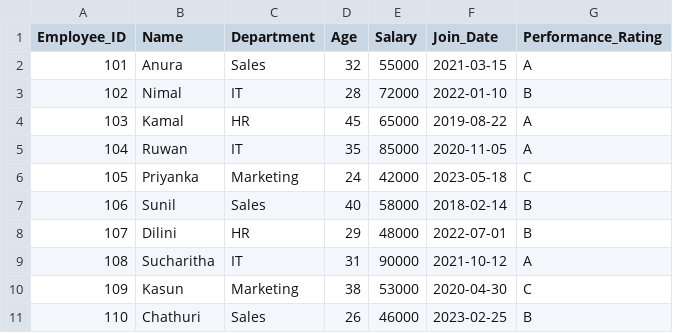
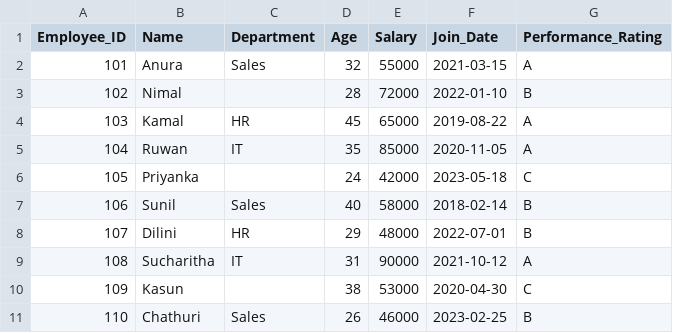
Before and after one commit to hasinduudara/Learn-Pandas, a CSV file: data.csv, drawn as a sheet.

Commit message:
Fix missing department values in data.csv and update notebook to demonstrate handling missing data

```diff
--- a/data.csv
+++ b/data.csv
@@ -2,6 +2,6 @@ Employee_ID,Name,Department,Age,Salary,Join_Date,Performance_Rating
 101,Anura,Sales,32,55000,2021-03-15,A
-102,Nimal,IT,28,72000,2022-01-10,B
+102,Nimal,,28,72000,2022-01-10,B
 103,Kamal,HR,45,65000,2019-08-22,A
 104,Ruwan,IT,35,85000,2020-11-05,A
-105,Priyanka,Marketing,24,42000,2023-05-18,C
+105,Priyanka,,24,42000,2023-05-18,C
 106,Sunil,Sales,40,58000,2018-02-14,B
@@ -9,3 +9,3 @@ Employee_ID,Name,Department,Age,Salary,Join_Date,Performance_Rating
 108,Sucharitha,IT,31,90000,2021-10-12,A
-109,Kasun,Marketing,38,53000,2020-04-30,C
+109,Kasun,,38,53000,2020-04-30,C
 110,Chathuri,Sales,26,46000,2023-02-25,B
```
Also changed, not shown: 1 other file.
